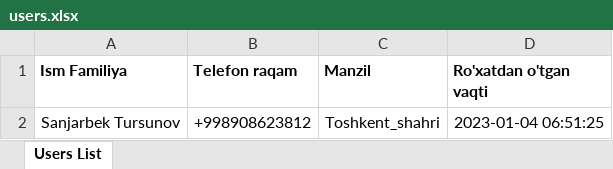
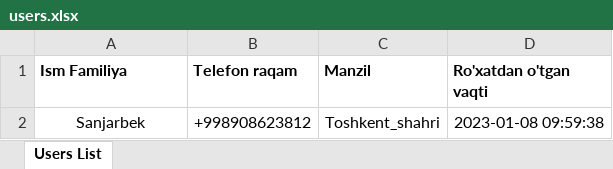
Before and after one commit to Sanjarbek-AI/lucid, an Excel workbook: users.xlsx, sheet Users List, drawn as a sheet; values as stored, in another font and other column widths than the file's, no borders; the diff names each change by its address in the sheet, - before the commit and + after, or states it on an @@ line.

```diff
--- a/users.xlsx (sheet Users List)
+++ b/users.xlsx (sheet Users List)
-A2 (Ism Familiya): Sanjarbek Tursunov
+A2 (Ism Familiya): Sanjarbek
-D2 (Ro'xatdan o'tgan vaqti): 2023-01-04 06:51:25
+D2 (Ro'xatdan o'tgan vaqti): 2023-01-08 09:59:38
```
Also changed, not shown: 9 other files.
